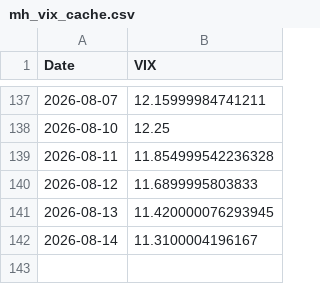
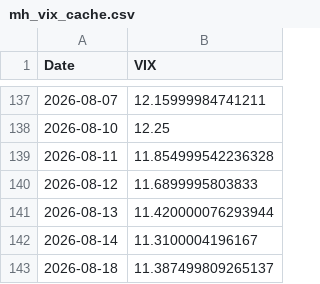
Before and after one commit to udaymanju91/nifty100-reporter, a CSV file: data/mh_vix_cache.csv, drawn as a sheet; only a part is shown, gaps mark what is left out.

```diff
--- a/data/mh_vix_cache.csv
+++ b/data/mh_vix_cache.csv
@@ -140,3 +140,4 @@ Date,VIX
 2026-08-12,11.6899995803833
-2026-08-13,11.420000076293945
+2026-08-13,11.420000076293944
 2026-08-14,11.3100004196167
+2026-08-18,11.387499809265137
```
Also changed, not shown: data/mh_idx_NIFTY_50.csv, data/nifty100_signal_log.csv, 7 other files.
